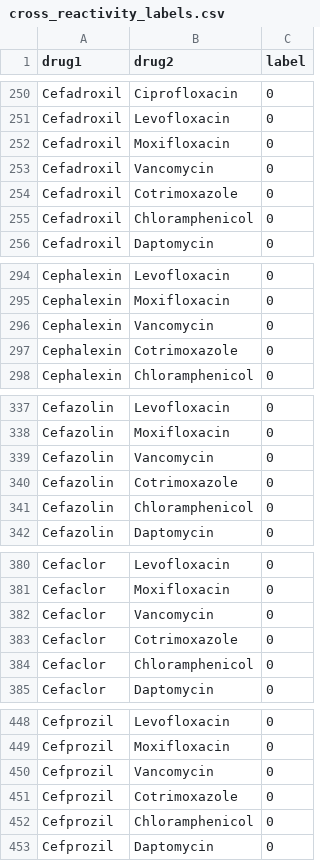
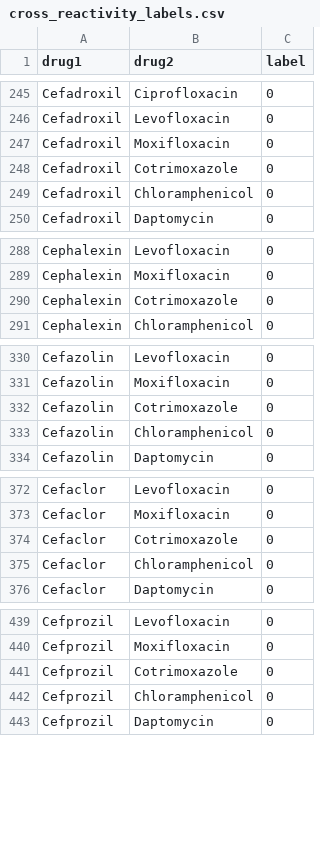
Before and after one commit to meganzwang/Ceph-Pen-Cross-Reactivity-Network, a CSV file: data/cross_reactivity_labels.csv, drawn as a sheet; only a part is shown, gaps mark what is left out; the diff covers the shown part only.

```diff
--- a/data/cross_reactivity_labels.csv
+++ b/data/cross_reactivity_labels.csv
@@ -252,3 +247,2 @@ Cefadroxil, Levofloxacin, 0
 Cefadroxil, Moxifloxacin, 0
-Cefadroxil, Vancomycin, 0
 Cefadroxil, Cotrimoxazole, 0
@@ -295,3 +289,2 @@ Cephalexin, Levofloxacin, 0
 Cephalexin, Moxifloxacin, 0
-Cephalexin, Vancomycin, 0
 Cephalexin, Cotrimoxazole, 0
@@ -338,3 +331,2 @@ Cefazolin, Levofloxacin, 0
 Cefazolin, Moxifloxacin, 0
-Cefazolin, Vancomycin, 0
 Cefazolin, Cotrimoxazole, 0
@@ -381,3 +373,2 @@ Cefaclor, Levofloxacin, 0
 Cefaclor, Moxifloxacin, 0
-Cefaclor, Vancomycin, 0
 Cefaclor, Cotrimoxazole, 0
@@ -449,3 +440,2 @@ Cefprozil, Levofloxacin, 0
 Cefprozil, Moxifloxacin, 0
-Cefprozil, Vancomycin, 0
 Cefprozil, Cotrimoxazole, 0
```
Also changed, not shown: 37 removed rows elsewhere in this file, data/drug_smiles.csv.
